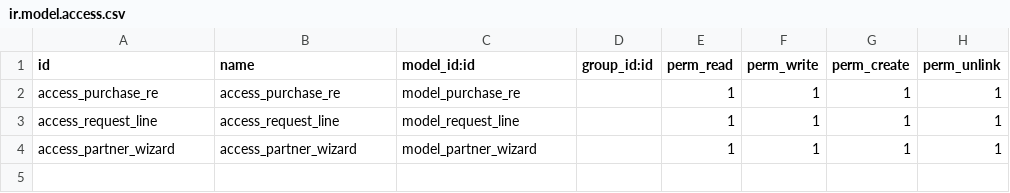
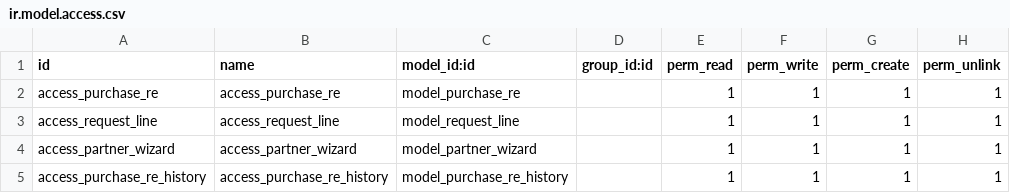
Before and after one commit to modser283/custom_addons, a CSV file: security/ir.model.access.csv, drawn as a sheet; the diff names each change by its address in the sheet, - before the commit and + after, or states it on an @@ line.

```diff
--- a/security/ir.model.access.csv
+++ b/security/ir.model.access.csv
+row 5: access_purchase_re_history | access_purchase_re_history | model_purchase_re_history |  | 1 | 1 | 1 | 1
```
Also changed, not shown: 22 other files.
